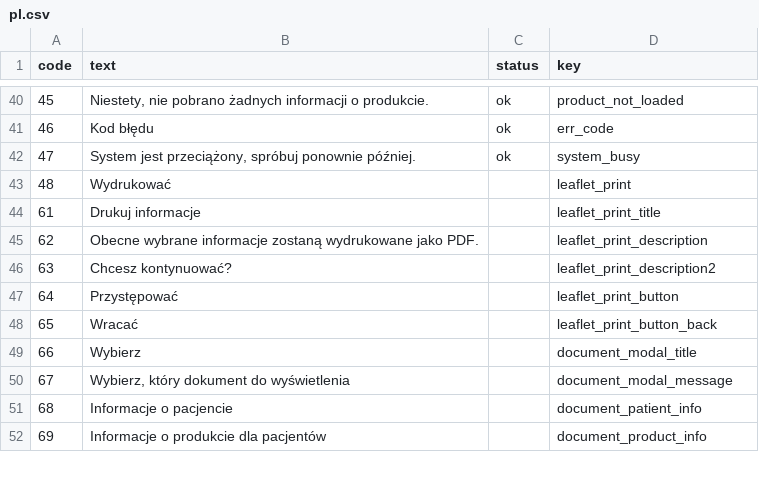
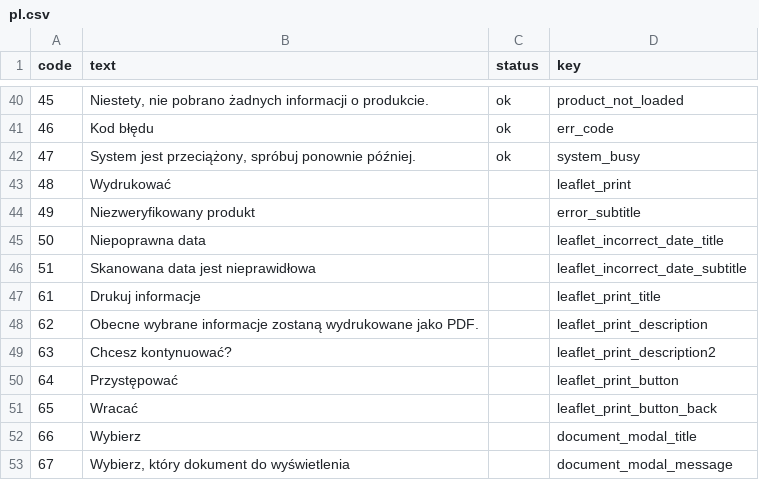
Before and after one commit to pharmaledgerassoc/LWA, a CSV file: lang-codes/reports/pl.csv, drawn as a sheet; only a part is shown, gaps mark what is left out; the shorter side is filled out with more unchanged rows; the diff names each change by its address in the sheet, - before the commit and + after, or states it on an @@ line.

```diff
--- a/lang-codes/reports/pl.csv
+++ b/lang-codes/reports/pl.csv
+row 44: 49 | Niezweryfikowany produkt |  | error_subtitle
+row 45: 50 | Niepoprawna data |  | leaflet_incorrect_date_title
+row 46: 51 | Skanowana data jest nieprawidłowa |  | leaflet_incorrect_date_subtitle
```
Also changed, not shown: lang-codes/reports/bg.csv, lang-codes/reports/cs.csv, 51 other files.
